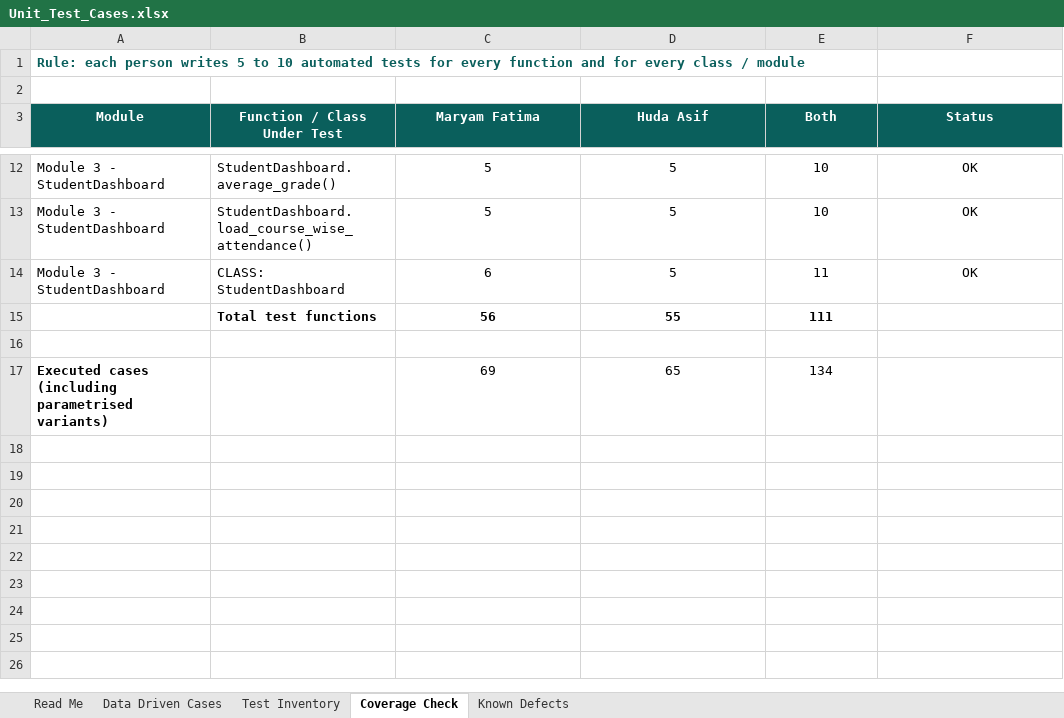
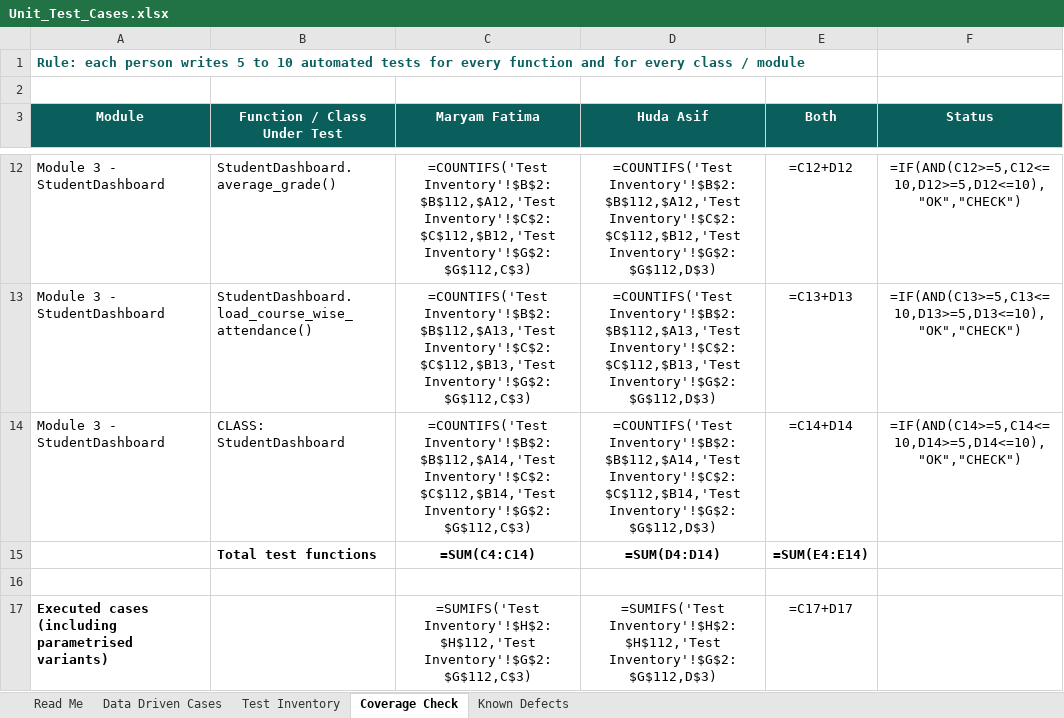
Before and after one commit to maryamfatima1412/SQE-Unit-Test-Automation, an Excel workbook: docs/Unit_Test_Cases.xlsx, sheet Coverage Check, drawn as a sheet; only a part is shown, gaps mark what is left out; values as stored, in another font and other column widths than the file's, no borders; formulas without a stored value are shown as written; conditional formats not drawn; removed rows and columns are numbered as before the commit, all else as after; the diff covers the shown part only; the diff names each change by its address in the sheet, - before the commit and + after, or states it on an @@ line.

Commit message:
Add data-driven test rows

```diff
--- a/docs/Unit_Test_Cases.xlsx (sheet Coverage Check)
+++ b/docs/Unit_Test_Cases.xlsx (sheet Coverage Check)
-C12 (Maryam Fatima): 5
+C12 (Maryam Fatima): =COUNTIFS('Test Inventory'!$B$2:$B$112,$A12,'Test Inventory'!$C$2:$C$112,$B12,'Test Inventory'!$G$2:$G$112,C$3)
-D12 (Huda Asif): 5
+D12 (Huda Asif): =COUNTIFS('Test Inventory'!$B$2:$B$112,$A12,'Test Inventory'!$C$2:$C$112,$B12,'Test Inventory'!$G$2:$G$112,D$3)
-E12 (Both): 10
+E12 (Both): =C12+D12
-F12 (Status): OK
+F12 (Status): =IF(AND(C12>=5,C12<=10,D12>=5,D12<=10),"OK","CHECK")
-C13 (Maryam Fatima): 5
+C13 (Maryam Fatima): =COUNTIFS('Test Inventory'!$B$2:$B$112,$A13,'Test Inventory'!$C$2:$C$112,$B13,'Test Inventory'!$G$2:$G$112,C$3)
-D13 (Huda Asif): 5
+D13 (Huda Asif): =COUNTIFS('Test Inventory'!$B$2:$B$112,$A13,'Test Inventory'!$C$2:$C$112,$B13,'Test Inventory'!$G$2:$G$112,D$3)
-E13 (Both): 10
+E13 (Both): =C13+D13
-F13 (Status): OK
+F13 (Status): =IF(AND(C13>=5,C13<=10,D13>=5,D13<=10),"OK","CHECK")
-C14 (Maryam Fatima): 6
+C14 (Maryam Fatima): =COUNTIFS('Test Inventory'!$B$2:$B$112,$A14,'Test Inventory'!$C$2:$C$112,$B14,'Test Inventory'!$G$2:$G$112,C$3)
-D14 (Huda Asif): 5
+D14 (Huda Asif): =COUNTIFS('Test Inventory'!$B$2:$B$112,$A14,'Test Inventory'!$C$2:$C$112,$B14,'Test Inventory'!$G$2:$G$112,D$3)
-E14 (Both): 11
+E14 (Both): =C14+D14
-F14 (Status): OK
+F14 (Status): =IF(AND(C14>=5,C14<=10,D14>=5,D14<=10),"OK","CHECK")
-C15 (Maryam Fatima): 56
+C15 (Maryam Fatima): =SUM(C4:C14)
-D15 (Huda Asif): 55
+D15 (Huda Asif): =SUM(D4:D14)
-E15 (Both): 111
+E15 (Both): =SUM(E4:E14)
-row 17: Executed cases (including parametrised variants) |  | 69 | 65 | 134
+row 17: Executed cases (including parametrised variants) |  | =SUMIFS('Test Inventory'!$H$2:$H$112,'Test Inventory'!$G$2:$G$112,C$3) | =SUMIFS('Test Inventory'!$H$2:$H$112,'Test Inventory'!$G$2:$G$112,D$3) | =C17+D17
```
Also changed, not shown: 32 edited cells elsewhere in this sheet, sheet Data Driven Cases, charts or pictures, 2 other files.
